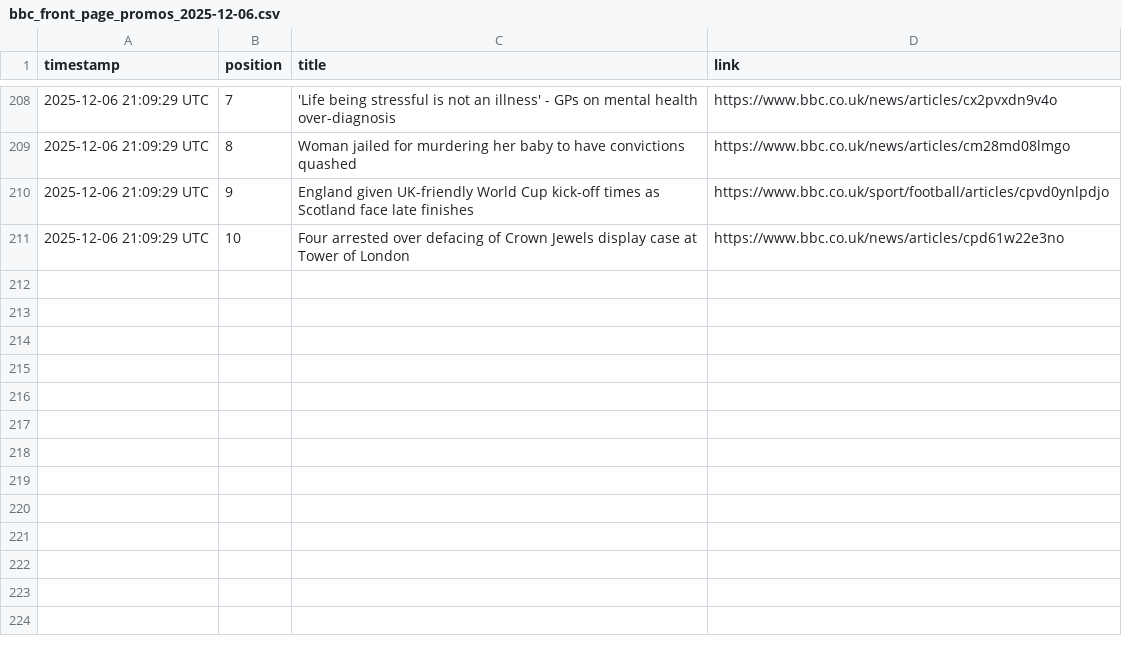
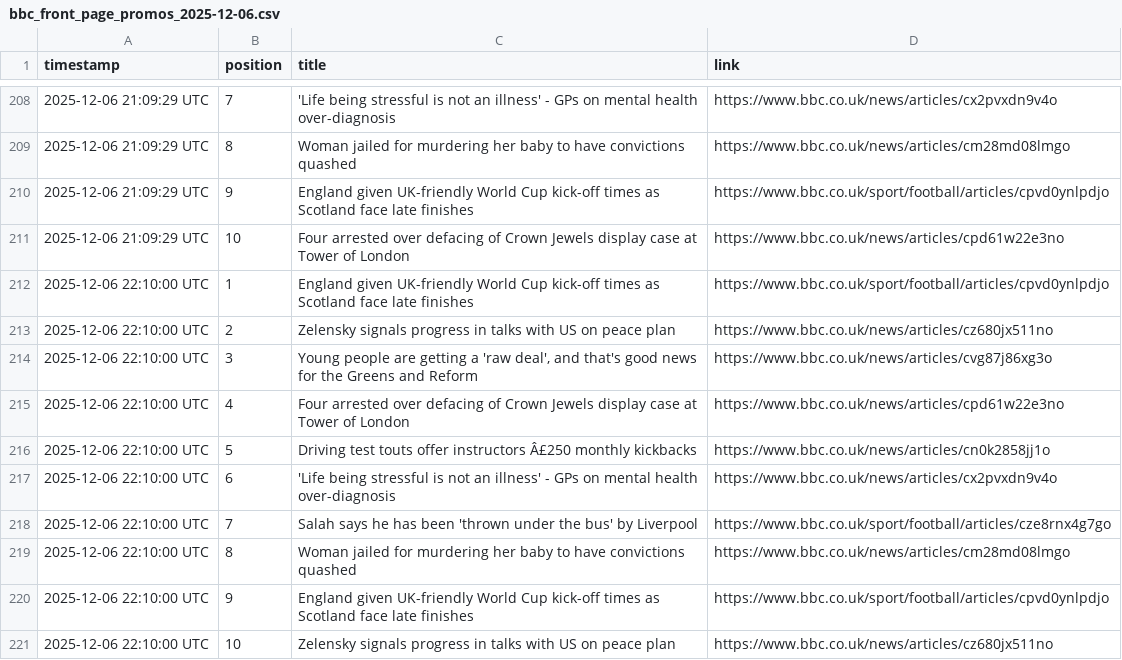
Before and after one commit to alastairherd/bbc_news_logger, a CSV file: data/bbc_front_page_promos_2025-12-06.csv, drawn as a sheet; only a part is shown, gaps mark what is left out.

```diff
--- a/data/bbc_front_page_promos_2025-12-06.csv
+++ b/data/bbc_front_page_promos_2025-12-06.csv
@@ -211 +211,11 @@ timestamp,position,title,link
 2025-12-06 21:09:29 UTC,10,Four arrested over defacing of Crown Jewels display case at Tower of London,https://www.bbc.co.uk/news/articles/cpd61w22e3no
+2025-12-06 22:10:00 UTC,1,England given UK-friendly World Cup kick-off times as Scotland face late finishes,https://www.bbc.co.uk/sport/football/articles/cpvd0ynlpdjo
+2025-12-06 22:10:00 UTC,2,Zelensky signals progress in talks with US on peace plan,https://www.bbc.co.uk/news/articles/cz680jx511no
+2025-12-06 22:10:00 UTC,3,"Young people are getting a 'raw deal', and that's good news for the Greens and Reform",https://www.bbc.co.uk/news/articles/cvg87j86xg3o
+2025-12-06 22:10:00 UTC,4,Four arrested over defacing of Crown Jewels display case at Tower of London,https://www.bbc.co.uk/news/articles/cpd61w22e3no
+2025-12-06 22:10:00 UTC,5,Driving test touts offer instructors Â£250 monthly kickbacks,https://www.bbc.co.uk/news/articles/cn0k2858jj1o
+2025-12-06 22:10:00 UTC,6,'Life being stressful is not an illness' - GPs on mental health over-diagnosis,https://www.bbc.co.uk/news/articles/cx2pvxdn9v4o
+2025-12-06 22:10:00 UTC,7,Salah says he has been 'thrown under the bus' by Liverpool,https://www.bbc.co.uk/sport/football/articles/cze8rnx4g7go
+2025-12-06 22:10:00 UTC,8,Woman jailed for murdering her baby to have convictions quashed,https://www.bbc.co.uk/news/articles/cm28md08lmgo
+2025-12-06 22:10:00 UTC,9,England given UK-friendly World Cup kick-off times as Scotland face late finishes,https://www.bbc.co.uk/sport/football/articles/cpvd0ynlpdjo
+2025-12-06 22:10:00 UTC,10,Zelensky signals progress in talks with US on peace plan,https://www.bbc.co.uk/news/articles/cz680jx511no
```
Also changed, not shown: data/bbc_most_read_2025-12-06.csv.
